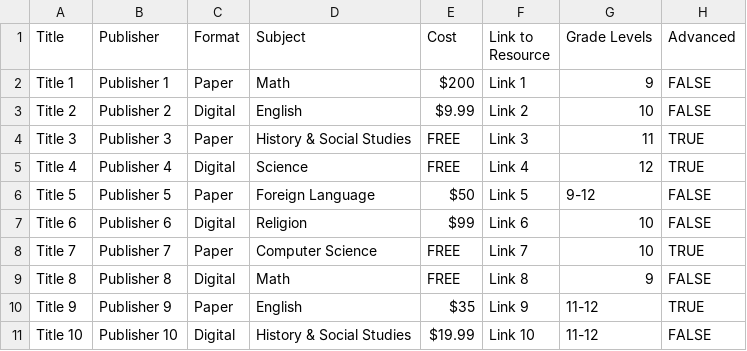
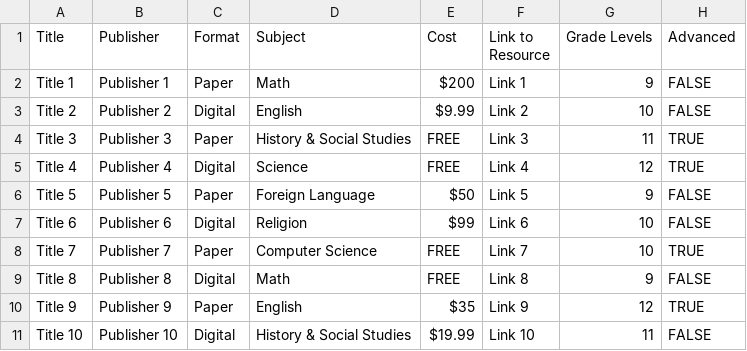
Before and after one commit to maxwellknowles/CGU, a CSV file: Homeschool Project MVP - Mock Curricula Data (1).csv, drawn as a sheet.

Commit message:
Update Homeschool Project MVP - Mock Curricula Data (1).csv

```diff
--- a/Homeschool Project MVP - Mock Curricula Data (1).csv
+++ b/Homeschool Project MVP - Mock Curricula Data (1).csv
@@ -5,3 +5,3 @@ Title 3,Publisher 3,Paper,History & Social Studies,FREE,Link 3,11,TRUE
 Title 4,Publisher 4,Digital,Science,FREE,Link 4,12,TRUE
-Title 5,Publisher 5,Paper,Foreign Language,$50,Link 5,9-12,FALSE
+Title 5,Publisher 5,Paper,Foreign Language,$50,Link 5,9,FALSE
 Title 6,Publisher 6,Digital,Religion,$99,Link 6,10,FALSE
@@ -9,3 +9,3 @@ Title 7,Publisher 7,Paper,Computer Science,FREE,Link 7,10,TRUE
 Title 8,Publisher 8,Digital,Math,FREE,Link 8,9,FALSE
-Title 9,Publisher 9,Paper,English,$35,Link 9,11-12,TRUE
-Title 10,Publisher 10,Digital,History & Social Studies,$19.99,Link 10,11-12,FALSE
+Title 9,Publisher 9,Paper,English,$35,Link 9,12,TRUE
+Title 10,Publisher 10,Digital,History & Social Studies,$19.99,Link 10,11,FALSE
```
